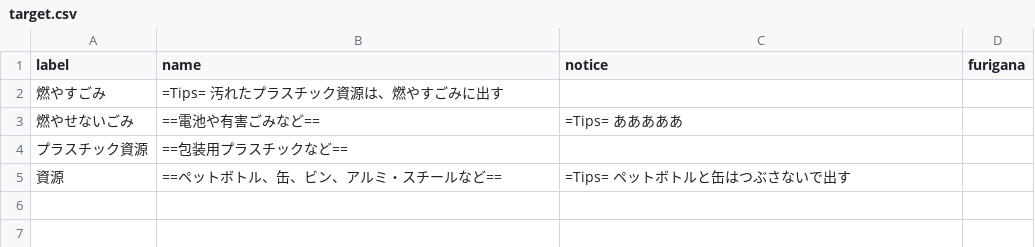
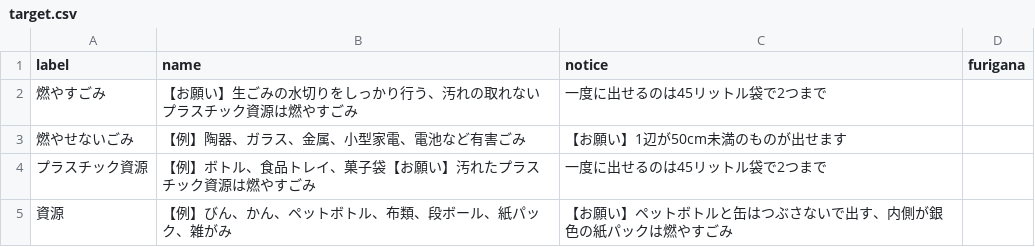
Before and after one commit to publitechASAKA/5374_8341, a CSV file: data/target.csv, drawn as a sheet.

Commit message:
例とお願いを追加変更

```diff
--- a/data/target.csv
+++ b/data/target.csv
@@ -1,5 +1,5 @@
 label,name,notice,furigana,,,,,,,,,,,,,,,,,,,,,,
-燃やすごみ,=Tips= 汚れたプラスチック資源は、燃やすごみに出す,,,,,,,,,,,,,,,,,,,,,,,,
-燃やせないごみ,==電池や有害ごみなど==,=Tips= あああああ,,,,,,,,,,,,,,,,,,,,,,,
-プラスチック資源,==包装用プラスチックなど==,,,,,,,,,,,,,,,,,,,,,,,,
-資源,==ペットボトル、缶、ビン、アルミ・スチールなど==,=Tips= ペットボトルと缶はつぶさないで出す,,,,,,,,,,,,,,,,,,,,,,,
+燃やすごみ,【お願い】生ごみの水切りをしっかり行う、汚れの取れないプラスチック資源は燃やすごみ,一度に出せるのは45リットル袋で2つまで,,,,,,,,,,,,,,,,,,,,,,,
+燃やせないごみ,【例】陶器、ガラス、金属、小型家電、電池など有害ごみ,【お願い】1辺が50cm未満のものが出せます,,,,,,,,,,,,,,,,,,,,,,,
+プラスチック資源,【例】ボトル、食品トレイ、菓子袋【お願い】汚れたプラスチック資源は燃やすごみ,一度に出せるのは45リットル袋で2つまで,,,,,,,,,,,,,,,,,,,,,,,
+資源,【例】びん、かん、ペットボトル、布類、段ボール、紙パック、雑がみ,【お願い】ペットボトルと缶はつぶさないで出す、内側が銀色の紙パックは燃やすごみ,,,,,,,,,,,,,,,,,,,,,,,
```
